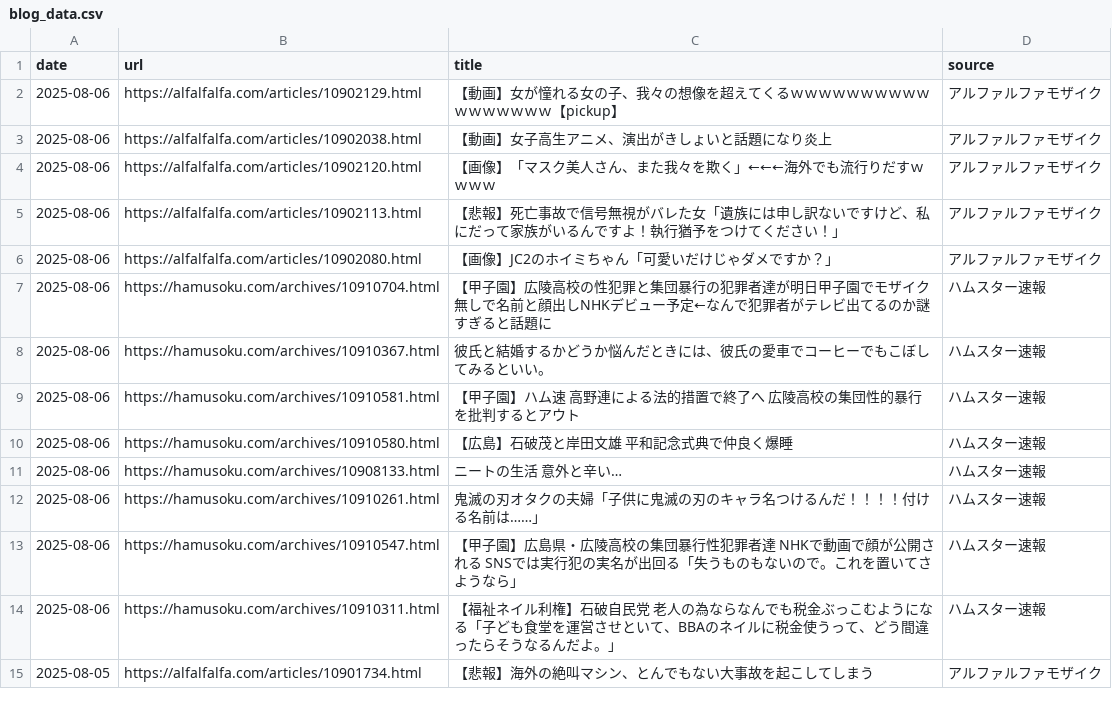
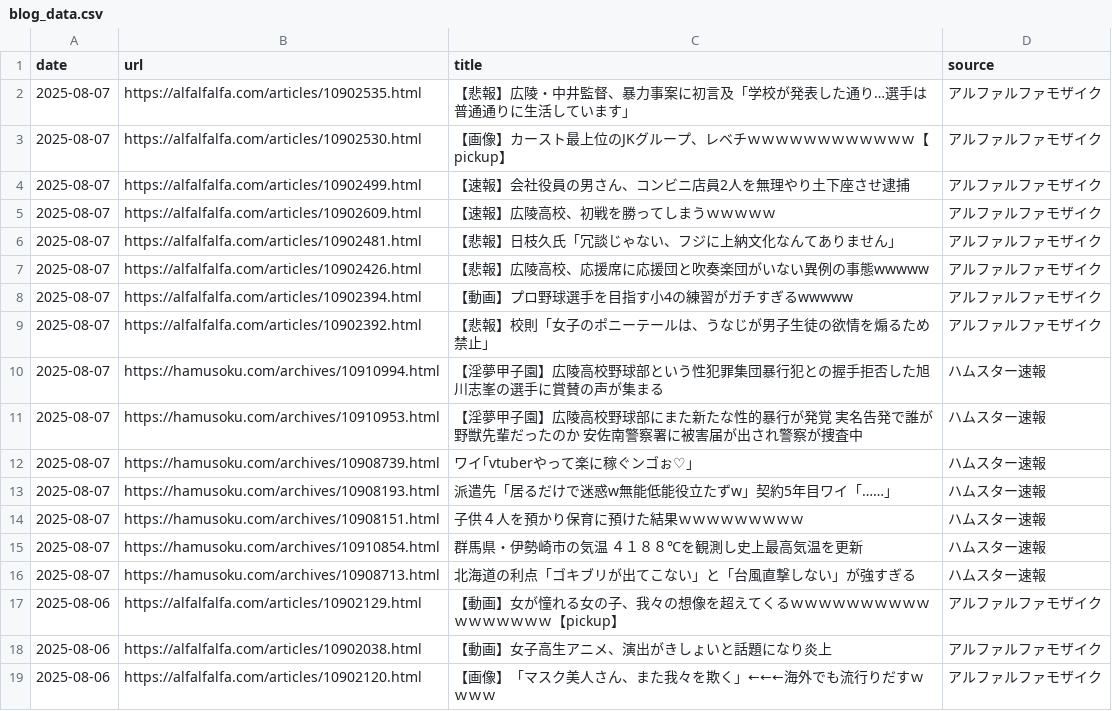
Before and after one commit to frameghostman/githubactionstest, a CSV file: blog_data.csv, drawn as a sheet; only a part is shown; the shorter side is filled out with more unchanged rows; the diff covers the shown part only; the diff names each change by its address in the sheet, - before the commit and + after, or states it on an @@ line.

```diff
--- a/blog_data.csv
+++ b/blog_data.csv
+row 2: 2025-08-07 | https://alfalfalfa.com/articles/10902535.html | 【悲報】広陵・中井監督、暴力事案に初言及「学校が発表した通り…選手は普通通りに生活しています」 | アルファルファモザイク
+row 3: 2025-08-07 | https://alfalfalfa.com/articles/10902530.html | 【画像】カースト最上位のJKグループ、レベチｗｗｗｗｗｗｗｗｗｗｗｗ【pickup】 | アルファルファモザイク
+row 4: 2025-08-07 | https://alfalfalfa.com/articles/10902499.html | 【速報】会社役員の男さん、コンビニ店員2人を無理やり土下座させ逮捕 | アルファルファモザイク
+row 5: 2025-08-07 | https://alfalfalfa.com/articles/10902609.html | 【速報】広陵高校、初戦を勝ってしまうｗｗｗｗｗ | アルファルファモザイク
+row 6: 2025-08-07 | https://alfalfalfa.com/articles/10902481.html | 【悲報】日枝久氏「冗談じゃない、フジに上納文化なんてありません」 | アルファルファモザイク
+row 7: 2025-08-07 | https://alfalfalfa.com/articles/10902426.html | 【悲報】広陵高校、応援席に応援団と吹奏楽団がいない異例の事態wwwww | アルファルファモザイク
+row 8: 2025-08-07 | https://alfalfalfa.com/articles/10902394.html | 【動画】プロ野球選手を目指す小4の練習がガチすぎるwwwww | アルファルファモザイク
+row 9: 2025-08-07 | https://alfalfalfa.com/articles/10902392.html | 【悲報】校則「女子のポニーテールは、うなじが男子生徒の欲情を煽るため禁止」 | アルファルファモザイク
+row 10: 2025-08-07 | https://hamusoku.com/archives/10910994.html | 【淫夢甲子園】広陵高校野球部という性犯罪集団暴行犯との握手拒否した旭川志峯の選手に賞賛の声が集まる | ハムスター速報
+row 11: 2025-08-07 | https://hamusoku.com/archives/10910953.html | 【淫夢甲子園】広陵高校野球部にまた新たな性的暴行が発覚 実名告発で誰が野獣先輩だったのか 安佐南警察署に被害届が出され警察が捜査中 | ハムスター速報
+row 12: 2025-08-07 | https://hamusoku.com/archives/10908739.html | ワイ｢vtuberやって楽に稼ぐンゴぉ♡｣ | ハムスター速報
+row 13: 2025-08-07 | https://hamusoku.com/archives/10908193.html | 派遣先「居るだけで迷惑w無能低能役立たずw」契約5年目ワイ「……」 | ハムスター速報
+row 14: 2025-08-07 | https://hamusoku.com/archives/10908151.html | 子供４人を預かり保育に預けた結果ｗｗｗｗｗｗｗｗｗ | ハムスター速報
+row 15: 2025-08-07 | https://hamusoku.com/archives/10910854.html | 群馬県・伊勢崎市の気温 ４１８８℃を観測し史上最高気温を更新 | ハムスター速報
+row 16: 2025-08-07 | https://hamusoku.com/archives/10908713.html | 北海道の利点「ゴキブリが出てこない」と「台風直撃しない」が強すぎる | ハムスター速報
```
Also changed, not shown: 15 removed rows elsewhere in this file, 2 other files.
